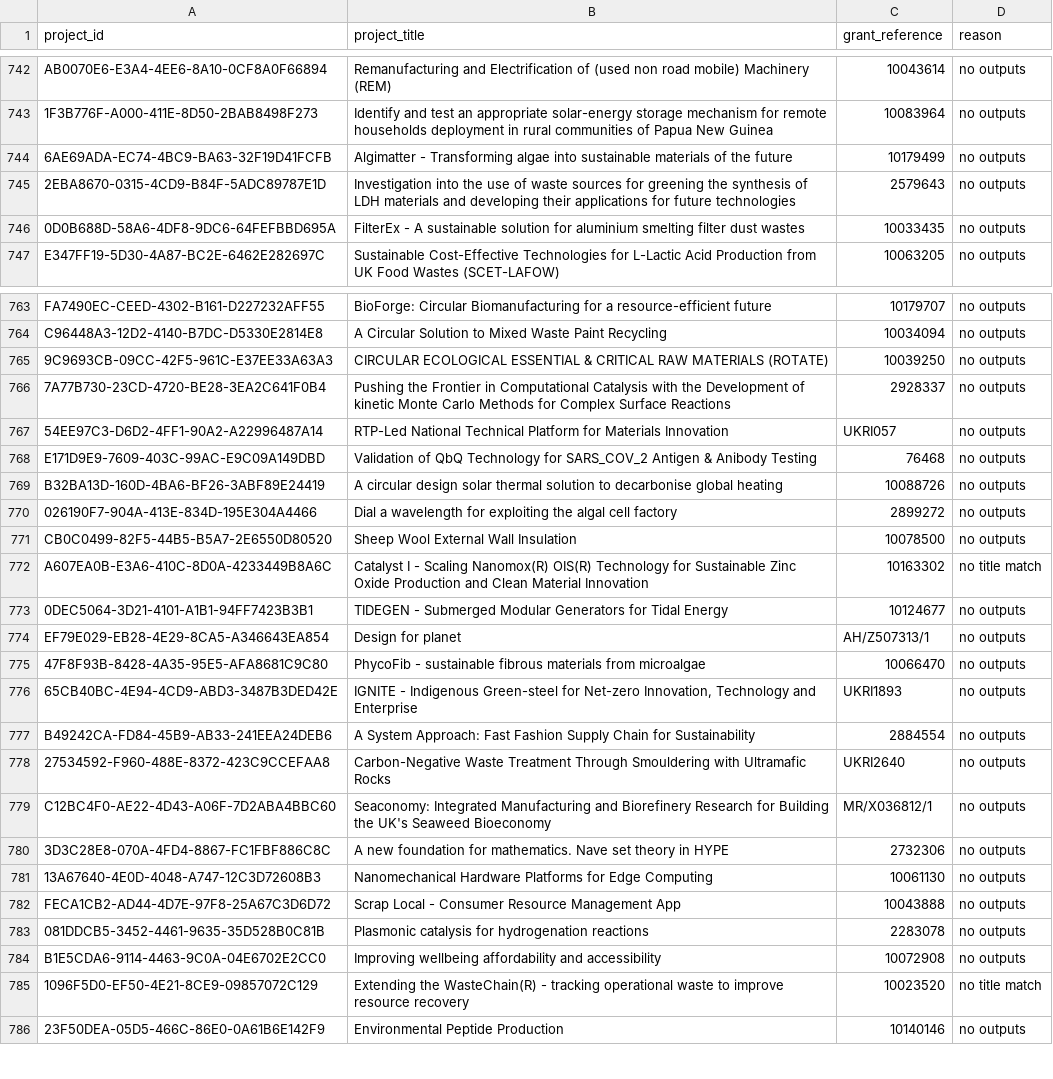
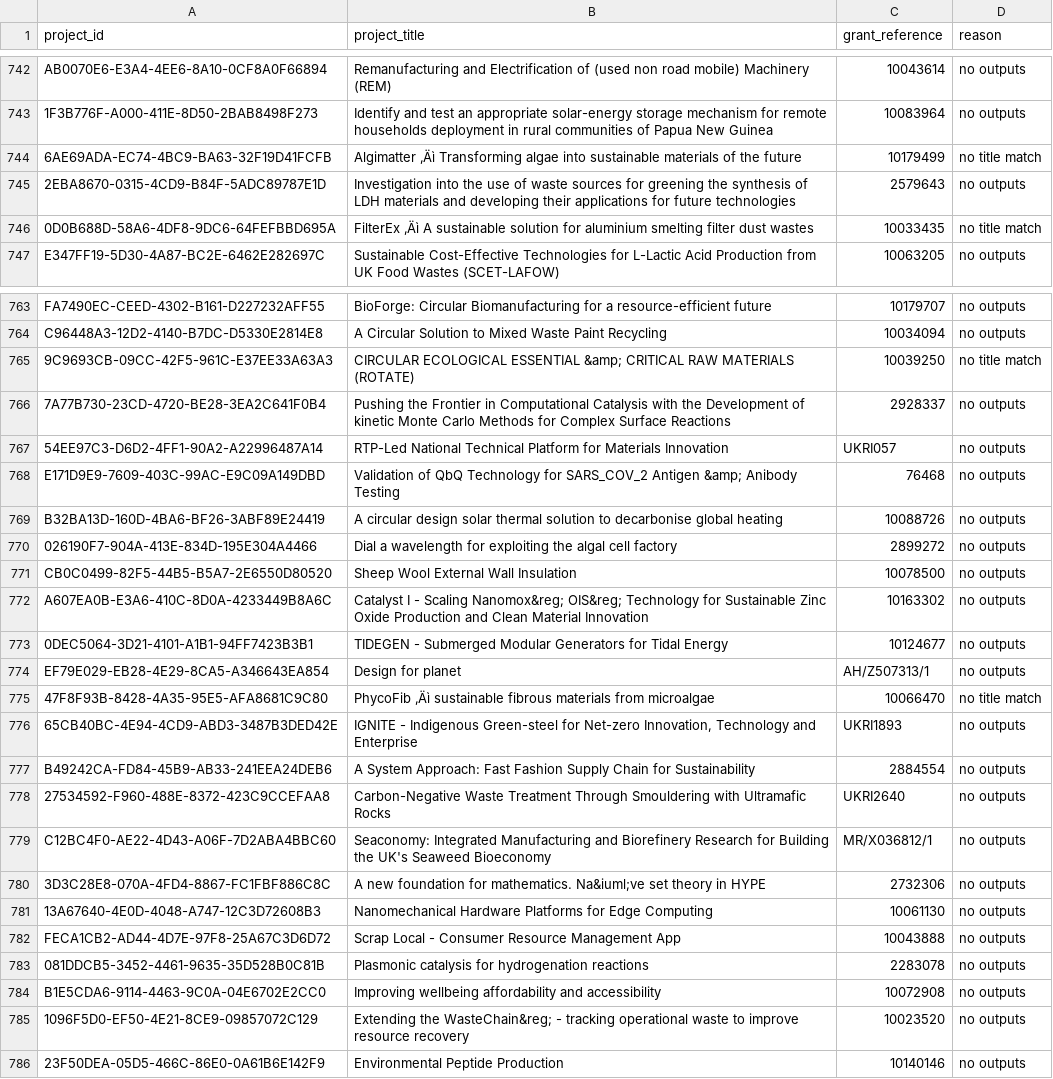
Before and after one commit to kshearer9/ce-gtr-data, a CSV file: openalex_missing_outputs.csv, drawn as a sheet; only a part is shown, gaps mark what is left out; the diff covers the shown part only; the diff names each change by its address in the sheet, - before the commit and + after, or states it on an @@ line.

```diff
--- a/openalex_missing_outputs.csv
+++ b/openalex_missing_outputs.csv
-B744 (project_title): Algimatter - Transforming algae…
+B744 (project_title): Algimatter ‚Äì Transforming algae…
-D744 (reason): no outputs
+D744 (reason): no title match
-B746 (project_title): FilterEx - A sustainable…
+B746 (project_title): FilterEx ‚Äì A sustainable…
-D746 (reason): no outputs
+D746 (reason): no title match
-B765 (project_title): …ECOLOGICAL ESSENTIAL & CRITICAL RAW…
+B765 (project_title): …ECOLOGICAL ESSENTIAL &amp; CRITICAL RAW…
-D765 (reason): no outputs
+D765 (reason): no title match
-B768 (project_title): …SARS_COV_2 Antigen & Anibody Testing
+B768 (project_title): …SARS_COV_2 Antigen &amp; Anibody Testing
-B772 (project_title): …- Scaling Nanomox(R) OIS(R) Technology for…
+B772 (project_title): …- Scaling Nanomox&reg; OIS&reg; Technology for…
-D772 (reason): no title match
+D772 (reason): no outputs
-B775 (project_title): PhycoFib - sustainable fibrous…
+B775 (project_title): PhycoFib ‚Äì sustainable fibrous…
-D775 (reason): no outputs
+D775 (reason): no title match
-B780 (project_title): …for mathematics. Nave set theory…
+B780 (project_title): …for mathematics. Na&iuml;ve set theory…
-B785 (project_title): Extending the WasteChain(R) - tracking…
+B785 (project_title): Extending the WasteChain&reg; - tracking…
-D785 (reason): no title match
+D785 (reason): no outputs
```
Also changed, not shown: 6 added rows, 4 removed rows and 144 edited cells elsewhere in this file, 1 other file.
